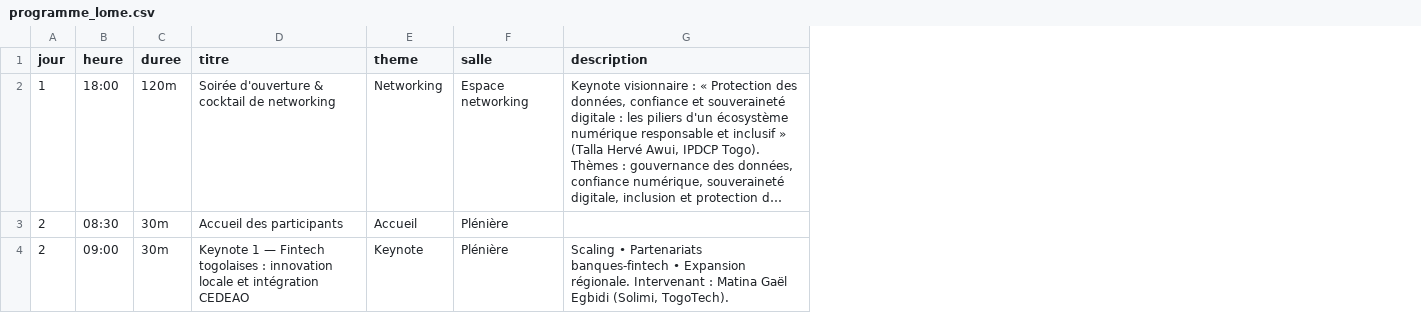
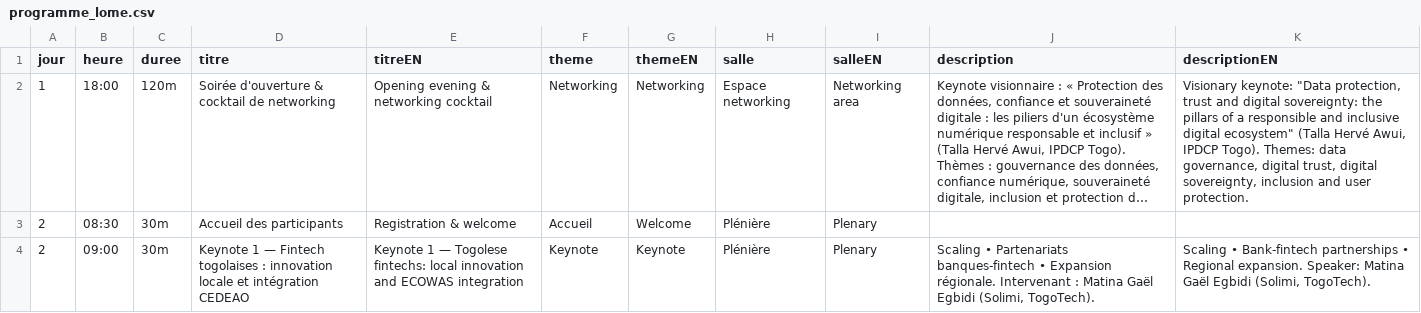
Before and after one commit to hsidqui-dotcom/Networking-, a CSV file: docs/programmes/programme_lome.csv, drawn as a sheet; only a part is shown; long unchanged cells end in …; the diff covers the shown part only; the diff names each change by its address in the sheet, - before the commit and + after, or states it on an @@ line.

```diff
--- a/docs/programmes/programme_lome.csv
+++ b/docs/programmes/programme_lome.csv
+column E (titreEN), rows 2-4: Opening evening & networking cocktail | Registration & welcome | Keynote 1 — Togolese fintechs: local innovation and ECOWAS integration
+column G (themeEN), rows 2-4: Networking | Welcome | Keynote
+column I (salleEN), rows 2-4: Networking area | Plenary | Plenary
+column K (descriptionEN), rows 2-4: Visionary keynote: "Data protection, trust and digital sovereignty: the pillars of a responsible and inclusive digital ecosystem" (Talla Hervé Awui, IPDCP Togo). Themes: data governance, digital trust, digital sovereignty, inclusion and user protection. |  | Scaling • Bank-fintech partnerships • Regional expansion. Speaker: Matina Gaël Egbidi (Solimi, TogoTech).
```
Also changed, not shown: 2 edited cells elsewhere in this file, docs/programmes/programme_abidjan.csv, 2 other files.
